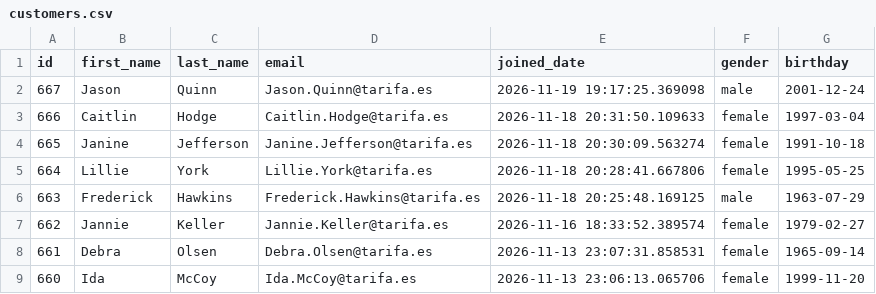
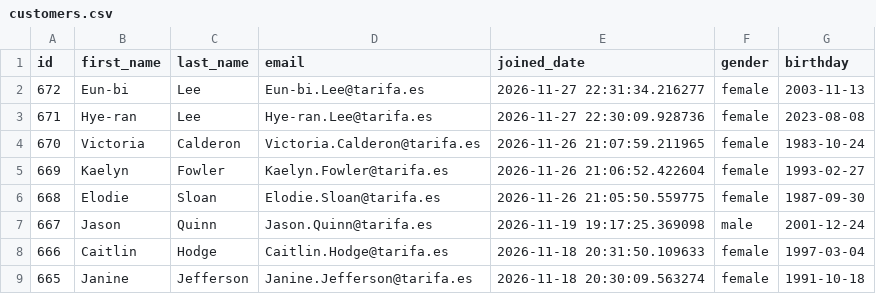
Before and after one commit to UlrikeDetective/SQL_code, a CSV file: SQL/PostGre/book_data/data/customers.csv, drawn as a sheet; only a part is shown; the shorter side is filled out with more unchanged rows.

```diff
--- a/SQL/PostGre/book_data/data/customers.csv
+++ b/SQL/PostGre/book_data/data/customers.csv
@@ -1,2 +1,7 @@
 "id","first_name","last_name","email","joined_date","gender","birthday"
+672,"Eun-bi","Lee","Eun-bi.Lee@tarifa.es","2026-11-27 22:31:34.216277","female","2003-11-13"
+671,"Hye-ran","Lee","Hye-ran.Lee@tarifa.es","2026-11-27 22:30:09.928736","female","2023-08-08"
+670,"Victoria","Calderon","Victoria.Calderon@tarifa.es","2026-11-26 21:07:59.211965","female","1983-10-24"
+669,"Kaelyn","Fowler","Kaelyn.Fowler@tarifa.es","2026-11-26 21:06:52.422604","female","1993-02-27"
+668,"Elodie","Sloan","Elodie.Sloan@tarifa.es","2026-11-26 21:05:50.559775","female","1987-09-30"
 667,"Jason","Quinn","Jason.Quinn@tarifa.es","2026-11-19 19:17:25.369098","male","2001-12-24"
```
Also changed, not shown: SQL/PostGre/book_data/data/books.csv, SQL/PostGre/book_data/data/event_registrations.csv, 4 other files.
